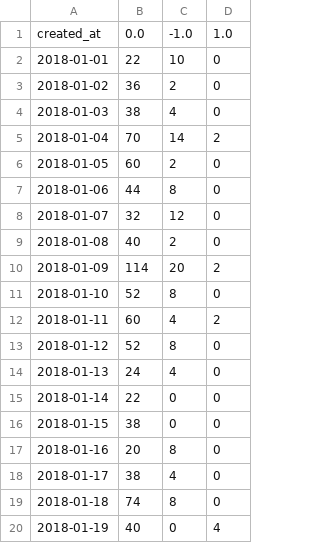
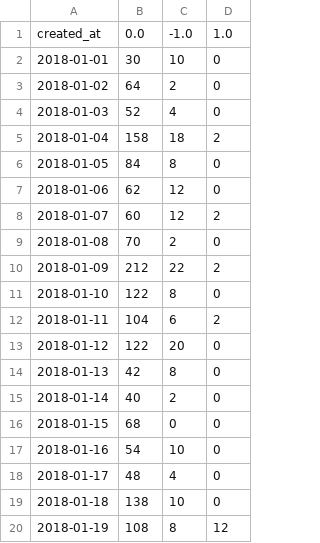
Before and after one commit to lromang/lromang.github.io, a CSV file: agua_tseries/data/tseries.csv, drawn as a sheet; only a part is shown; the diff covers the shown part only.

Commit message:
...

```diff
--- a/agua_tseries/data/tseries.csv
+++ b/agua_tseries/data/tseries.csv
@@ -1,20 +1,20 @@
 "created_at","0.0","-1.0","1.0"
-2018-01-01,22,10,0
-2018-01-02,36,2,0
-2018-01-03,38,4,0
-2018-01-04,70,14,2
-2018-01-05,60,2,0
-2018-01-06,44,8,0
-2018-01-07,32,12,0
-2018-01-08,40,2,0
-2018-01-09,114,20,2
-2018-01-10,52,8,0
-2018-01-11,60,4,2
-2018-01-12,52,8,0
-2018-01-13,24,4,0
-2018-01-14,22,0,0
-2018-01-15,38,0,0
-2018-01-16,20,8,0
-2018-01-17,38,4,0
-2018-01-18,74,8,0
-2018-01-19,40,0,4
+2018-01-01,30,10,0
+2018-01-02,64,2,0
+2018-01-03,52,4,0
+2018-01-04,158,18,2
+2018-01-05,84,8,0
+2018-01-06,62,12,0
+2018-01-07,60,12,2
+2018-01-08,70,2,0
+2018-01-09,212,22,2
+2018-01-10,122,8,0
+2018-01-11,104,6,2
+2018-01-12,122,20,0
+2018-01-13,42,8,0
+2018-01-14,40,2,0
+2018-01-15,68,0,0
+2018-01-16,54,10,0
+2018-01-17,48,4,0
+2018-01-18,138,10,0
+2018-01-19,108,8,12
```
Also changed, not shown: 168 edited cells elsewhere in this file.
